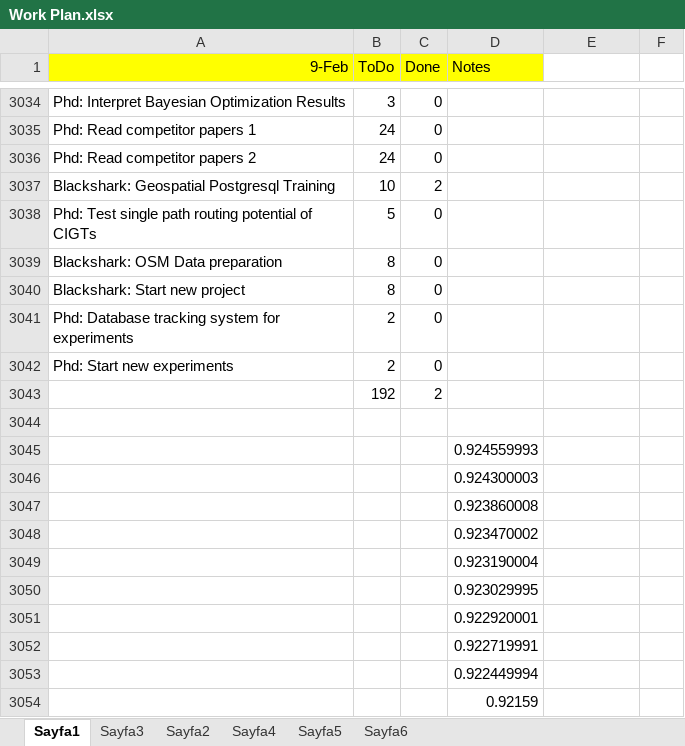
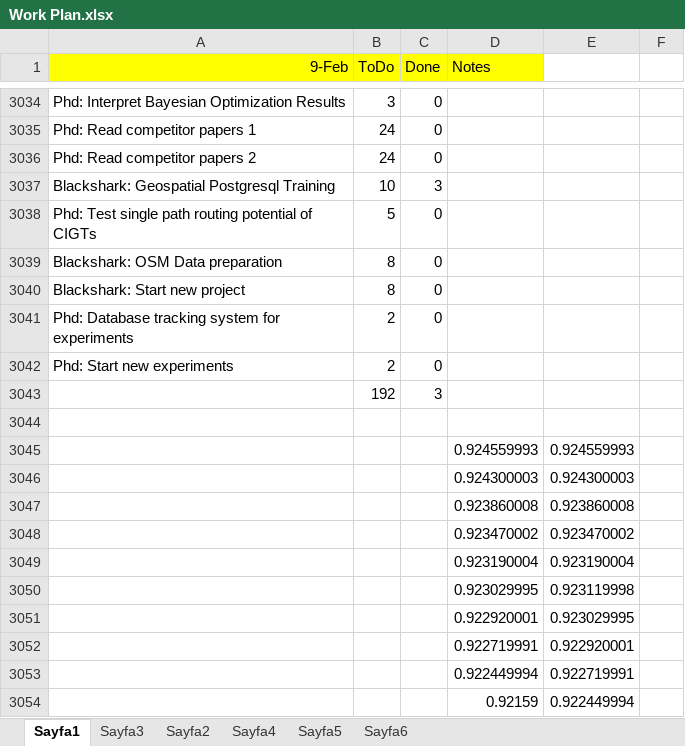
Before and after one commit to ufukcbicici/phd_work, an Excel workbook: Work Plan.xlsx, sheet Sayfa1, drawn as a sheet; only a part is shown, gaps mark what is left out; values as stored, in another font and other column widths than the file's, no borders; charts and pictures not drawn; the diff names each change by its address in the sheet, - before the commit and + after, or states it on an @@ line.

```diff
--- a/Work Plan.xlsx (sheet Sayfa1)
+++ b/Work Plan.xlsx (sheet Sayfa1)
-C3037 (Done): 2
+C3037 (Done): 3
-C3043 (Done): 2
+C3043 (Done): 3
-E3045: (empty)
+E3045: 0.924559993
-E3046: (empty)
+E3046: 0.924300003
-E3047: (empty)
+E3047: 0.923860008
-E3048: (empty)
+E3048: 0.923470002
-E3049: (empty)
+E3049: 0.923190004
-E3050: (empty)
+E3050: 0.923119998
-E3051: (empty)
+E3051: 0.923029995
-E3052: (empty)
+E3052: 0.922920001
-E3053: (empty)
+E3053: 0.922719991
-E3054: (empty)
+E3054: 0.922449994
```
Also changed, not shown: charts or pictures.
